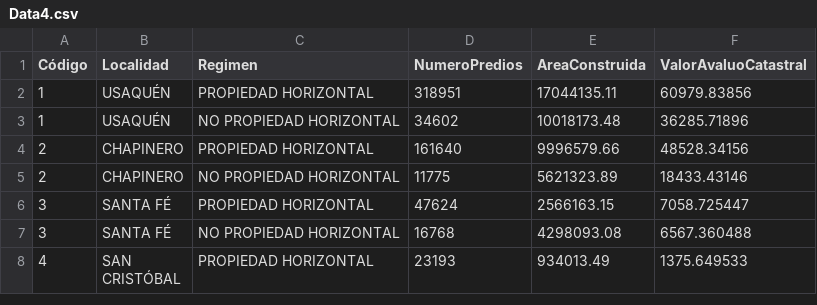
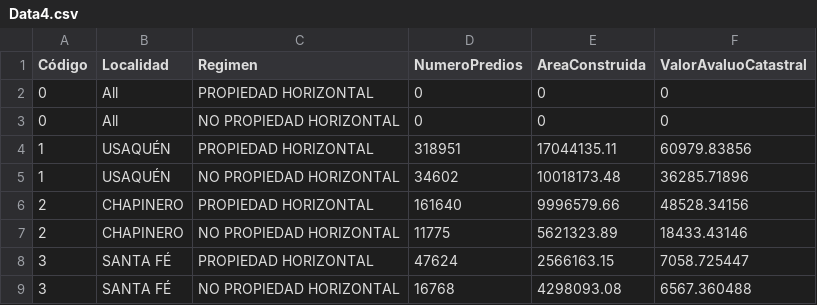
Before and after one commit to jgregoriorincon/jgregoriorincon.github.io, a CSV file: graficas/data/Data4.csv, drawn as a sheet; only a part is shown; the shorter side is filled out with more unchanged rows; the diff names each change by its address in the sheet, - before the commit and + after, or states it on an @@ line.

```diff
--- a/graficas/data/Data4.csv
+++ b/graficas/data/Data4.csv
+row 2: 0 | All | PROPIEDAD HORIZONTAL | 0 | 0 | 0
+row 3: 0 | All | NO PROPIEDAD HORIZONTAL | 0 | 0 | 0
```
Also changed, not shown: graficas/data/Data0.csv, graficas/data/Data2.csv, 4 other files.
